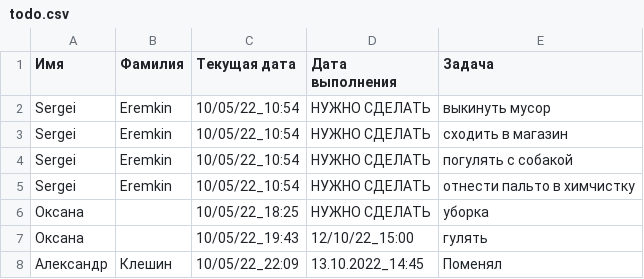
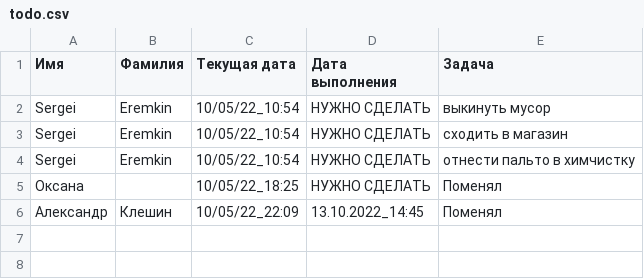
Before and after one commit to Oxima0110/Analist, a CSV file: todo.csv, drawn as a sheet.

```diff
--- a/todo.csv
+++ b/todo.csv
@@ -3,6 +3,4 @@ Sergei,Eremkin,10/05/22_10:54,НУЖНО СДЕЛАТЬ,выкинуть мус
 Sergei,Eremkin,10/05/22_10:54,НУЖНО СДЕЛАТЬ,сходить в магазин
-Sergei,Eremkin,10/05/22_10:54,НУЖНО СДЕЛАТЬ,погулять с собакой
 Sergei,Eremkin,10/05/22_10:54,НУЖНО СДЕЛАТЬ,отнести пальто в химчистку
-Оксана,,10/05/22_18:25,НУЖНО СДЕЛАТЬ,уборка
-Оксана,,10/05/22_19:43,12/10/22_15:00,гулять
+Оксана,,10/05/22_18:25,НУЖНО СДЕЛАТЬ,Поменял
 Александр,Клешин,10/05/22_22:09,13.10.2022_14:45,Поменял
```
Also changed, not shown: 5 other files.
